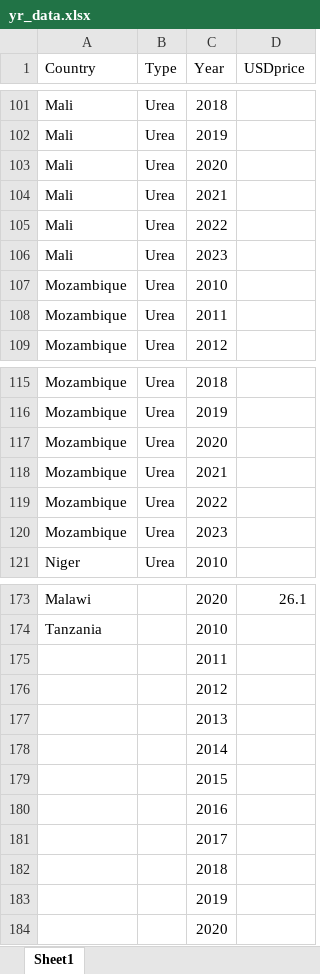
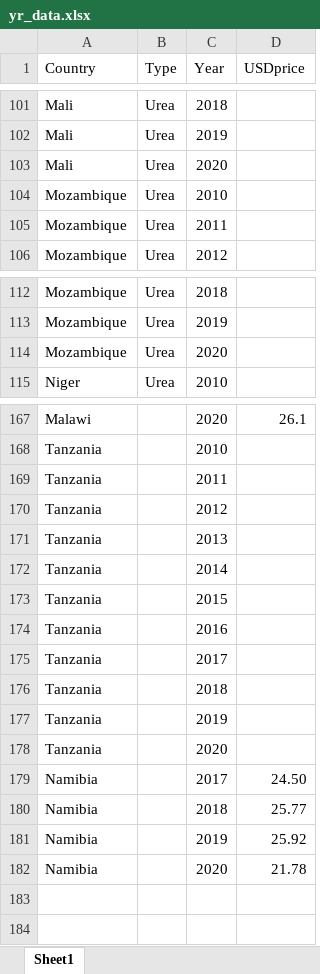
Before and after one commit to tosinsalau/Fert_x_Conflict, an Excel workbook: Country_data/yr_data.xlsx, sheet Sheet1, drawn as a sheet; only a part is shown, gaps mark what is left out; values as stored, in another font and other column widths than the file's, no borders; removed rows and columns are numbered as before the commit, all else as after; the diff names each change by its address in the sheet, - before the commit and + after, or states it on an @@ line.

Commit message:
Update yr_data.xlsx

```diff
--- a/Country_data/yr_data.xlsx (sheet Sheet1)
+++ b/Country_data/yr_data.xlsx (sheet Sheet1)
-row 104: Mali | Urea | 2021
-row 105: Mali | Urea | 2022
-row 106: Mali | Urea | 2023
-row 118: Mozambique | Urea | 2021
-row 119: Mozambique | Urea | 2022
-row 120: Mozambique | Urea | 2023
-A169:A178 (Country): (empty)
+A169:A178 (Country): Tanzania
+row 179: Namibia |  | 2017 | 24.50
+row 180: Namibia |  | 2018 | 25.77
+row 181: Namibia |  | 2019 | 25.92
+row 182: Namibia |  | 2020 | 21.78
```
